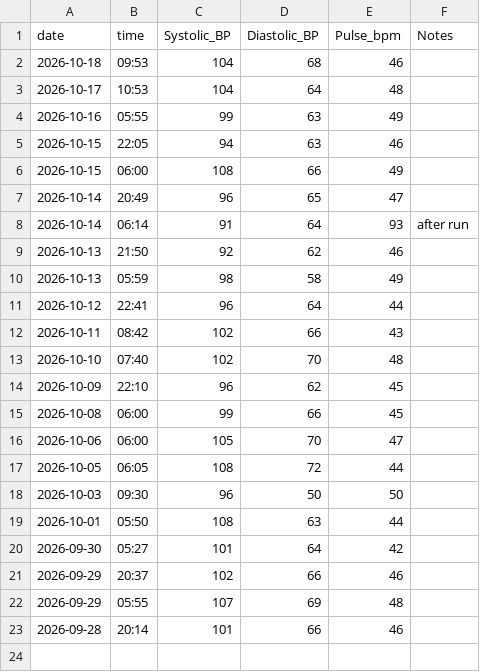
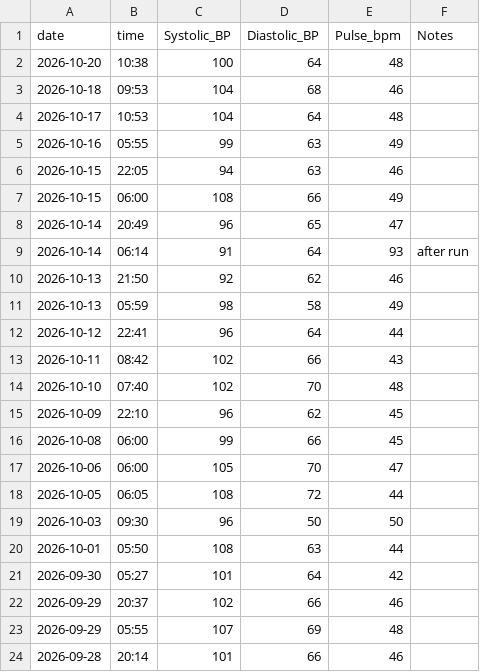
Before and after one commit to kaevinlaw/health_track, a CSV file: blood_pressure_2026.csv, drawn as a sheet.

```diff
--- a/blood_pressure_2026.csv
+++ b/blood_pressure_2026.csv
@@ -1,2 +1,3 @@
 date,time,Systolic_BP,Diastolic_BP,Pulse_bpm,Notes
+2026-10-20,10:38,100,64,48,
 2026-10-18,09:53,104,68,46,
```
Also changed, not shown: food.csv, weight_2026.csv.
